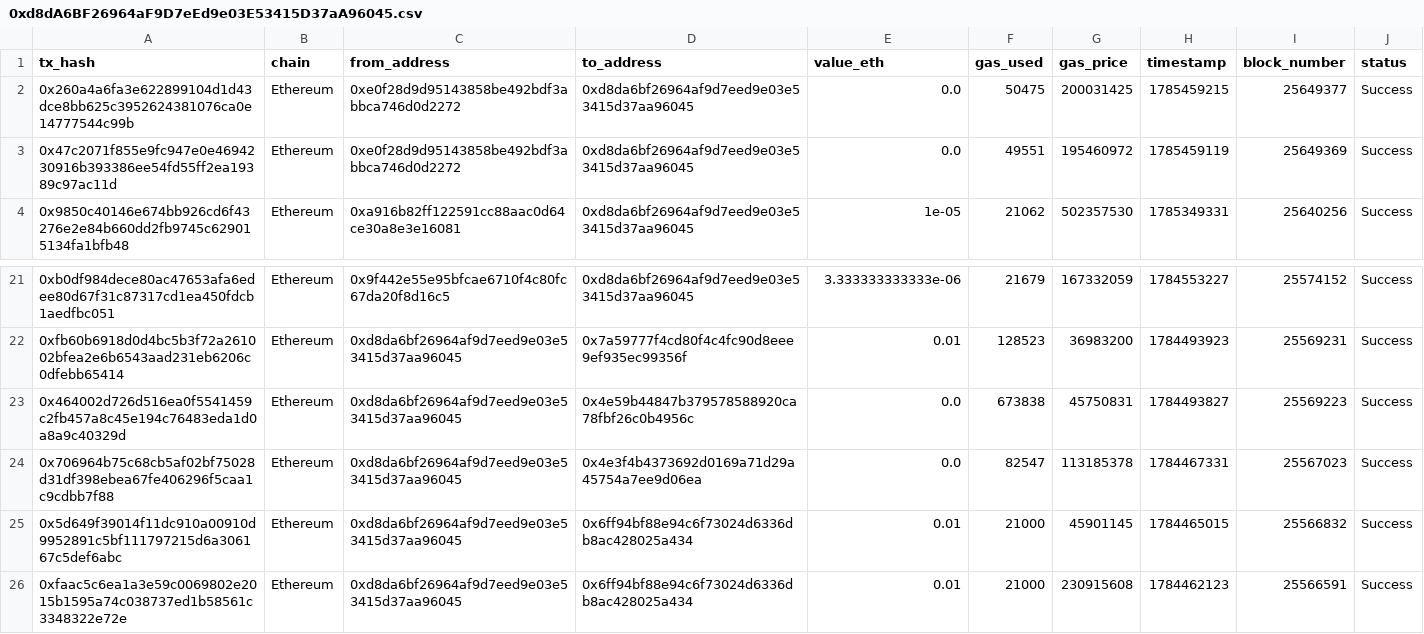
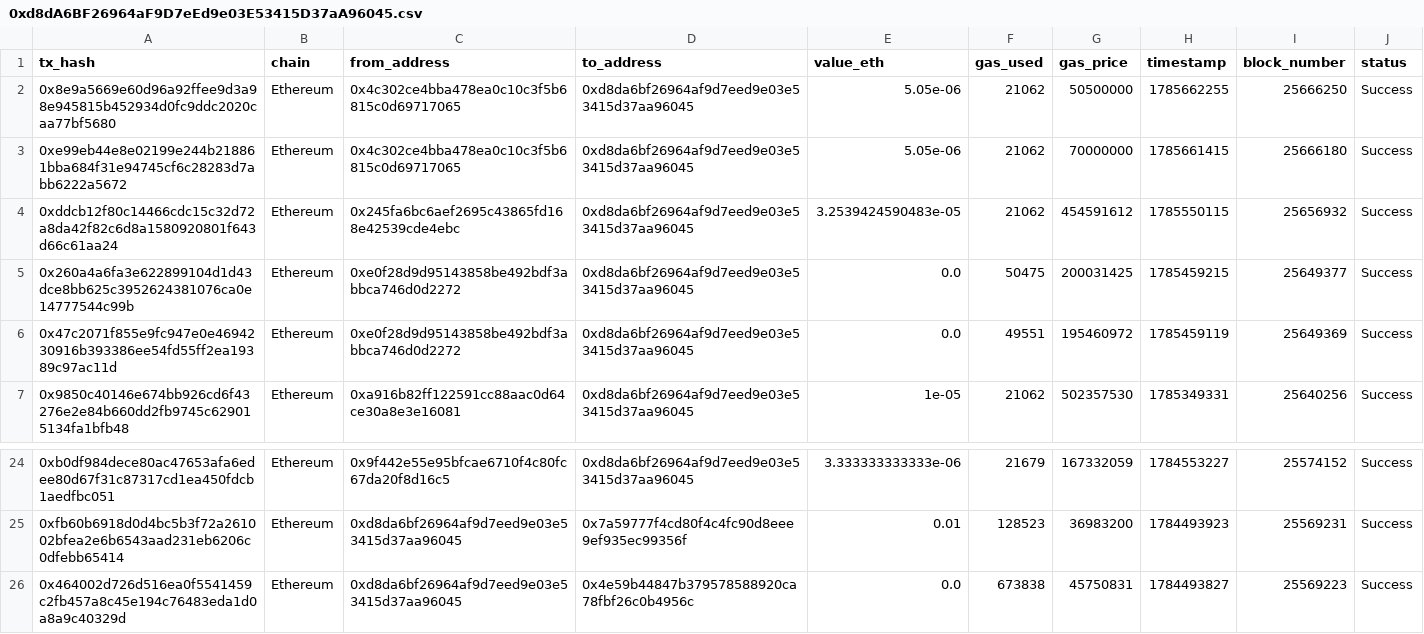
Before and after one commit to Gulfamassan/cross-chain-intelligence-platform, a CSV file: backend/datasets/ethereum/0xd8dA6BF26964aF9D7eEd9e03E53415D37aA96045.csv, drawn as a sheet; only a part is shown, gaps mark what is left out; removed rows and columns are numbered as before the commit, all else as after; the diff names each change by its address in the sheet, - before the commit and + after, or states it on an @@ line.

```diff
--- a/backend/datasets/ethereum/0xd8dA6BF26964aF9D7eEd9e03E53415D37aA96045.csv
+++ b/backend/datasets/ethereum/0xd8dA6BF26964aF9D7eEd9e03E53415D37aA96045.csv
+row 2: 0x8e9a5669e60d96a92ffee9d3a98e945815b452934d0fc9ddc2020caa77bf5680 | Ethereum | 0x4c302ce4bba478ea0c10c3f5b6815c0d69717065 | 0xd8da6bf26964af9d7eed9e03e53415d37aa96045 | 5.05e-06 | 21062 | 50500000 | 1785662255 | 25666250 | Success
+row 3: 0xe99eb44e8e02199e244b218861bba684f31e94745cf6c28283d7abb6222a5672 | Ethereum | 0x4c302ce4bba478ea0c10c3f5b6815c0d69717065 | 0xd8da6bf26964af9d7eed9e03e53415d37aa96045 | 5.05e-06 | 21062 | 70000000 | 1785661415 | 25666180 | Success
+row 4: 0xddcb12f80c14466cdc15c32d72a8da42f82c6d8a1580920801f643d66c61aa24 | Ethereum | 0x245fa6bc6aef2695c43865fd168e42539cde4ebc | 0xd8da6bf26964af9d7eed9e03e53415d37aa96045 | 3.2539424590483e-05 | 21062 | 454591612 | 1785550115 | 25656932 | Success
-row 24: 0x706964b75c68cb5af02bf75028d31df398ebea67fe406296f5caa1c9cdbb7f88 | Ethereum | 0xd8da6bf26964af9d7eed9e03e53415d37aa96045 | 0x4e3f4b4373692d0169a71d29a45754a7ee9d06ea | 0.0 | 82547 | 113185378 | 1784467331 | 25567023 | Success
-row 25: 0x5d649f39014f11dc910a00910d9952891c5bf111797215d6a306167c5def6abc | Ethereum | 0xd8da6bf26964af9d7eed9e03e53415d37aa96045 | 0x6ff94bf88e94c6f73024d6336db8ac428025a434 | 0.01 | 21000 | 45901145 | 1784465015 | 25566832 | Success
-row 26: 0xfaac5c6ea1a3e59c0069802e2015b1595a74c038737ed1b58561c3348322e72e | Ethereum | 0xd8da6bf26964af9d7eed9e03e53415d37aa96045 | 0x6ff94bf88e94c6f73024d6336db8ac428025a434 | 0.01 | 21000 | 230915608 | 1784462123 | 25566591 | Success
```
Also changed, not shown: 2 other files.
